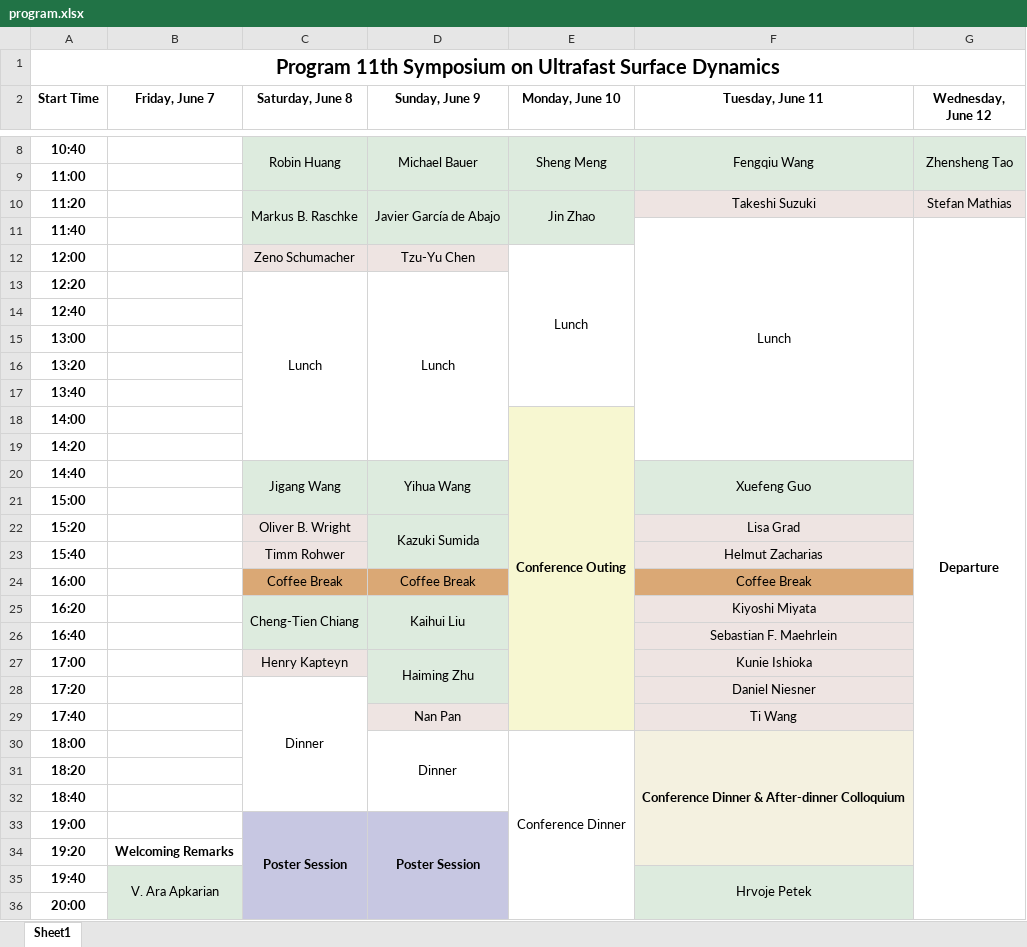
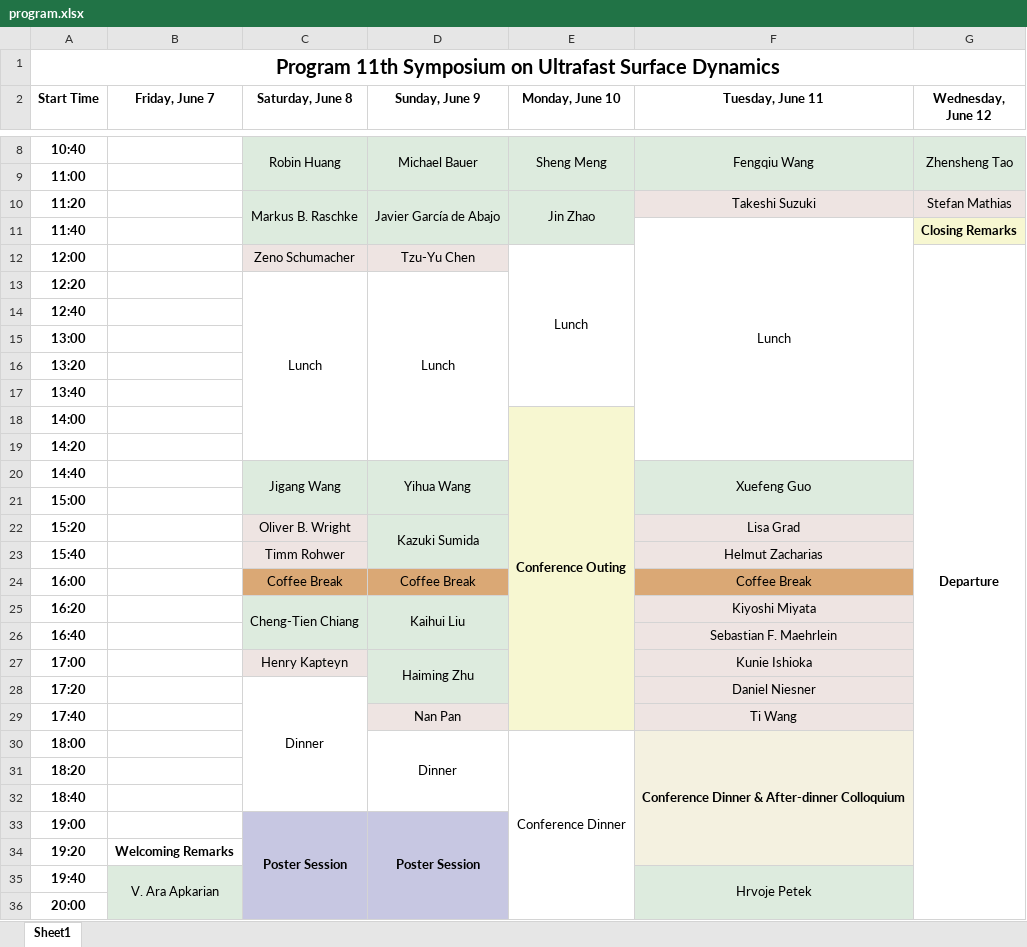
Before and after one commit to usd11/usd11.github.io, an Excel workbook: program/program.xlsx, sheet Sheet1, drawn as a sheet; only a part is shown, gaps mark what is left out; values as stored, in another font and other column widths than the file's, no borders; the diff names each change by its address in the sheet, - before the commit and + after, or states it on an @@ line.

Commit message:
update program

```diff
--- a/program/program.xlsx (sheet Sheet1)
+++ b/program/program.xlsx (sheet Sheet1)
-G11 (Wednesday, June 12): Departure
+G11 (Wednesday, June 12): Closing Remarks
-G11 fill: none
+G11 fill: #F7F7D1
-G11:G39 merged
-G12 (Wednesday, June 12): (empty)
+G12 (Wednesday, June 12): Departure
+G12:G39 merged
```
Also changed, not shown: 2 other files.
